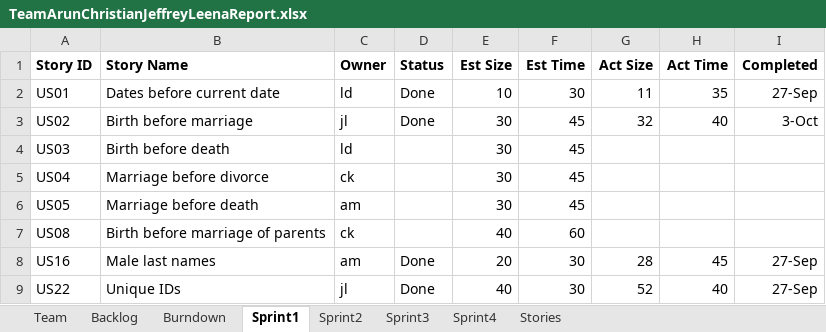
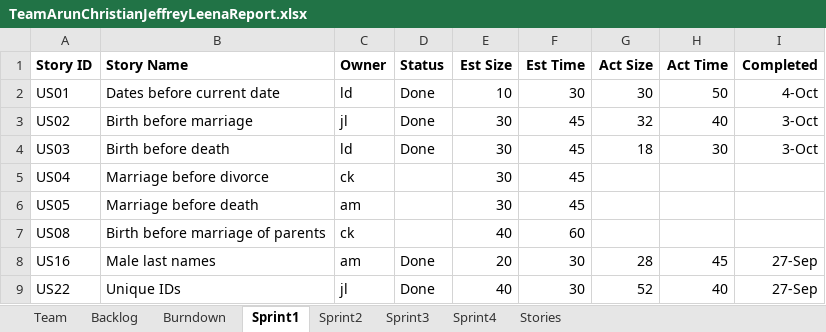
Before and after one commit to ckubelle/GEDCOM-Project, an Excel workbook: TeamArunChristianJeffreyLeenaReport.xlsx, sheet Sprint1, drawn as a sheet; values as stored, in another font and other column widths than the file's, no borders; the diff names each change by its address in the sheet, - before the commit and + after, or states it on an @@ line.

Commit message:
updated spreadsheet

```diff
--- a/TeamArunChristianJeffreyLeenaReport.xlsx (sheet Sprint1)
+++ b/TeamArunChristianJeffreyLeenaReport.xlsx (sheet Sprint1)
-G2 (Act Size): 11
+G2 (Act Size): 30
-H2 (Act Time): 35
+H2 (Act Time): 50
-I2 (Completed): 27-Sep
+I2 (Completed): 4-Oct
-D4 (Status): (empty)
+D4 (Status): Done
-G4 (Act Size): (empty)
+G4 (Act Size): 18
-H4 (Act Time): (empty)
+H4 (Act Time): 30
-I4 (Completed): (empty)
+I4 (Completed): 3-Oct
```
